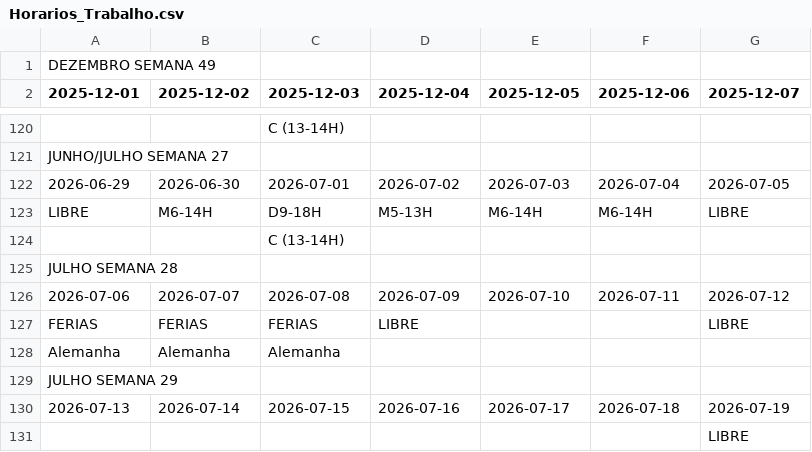
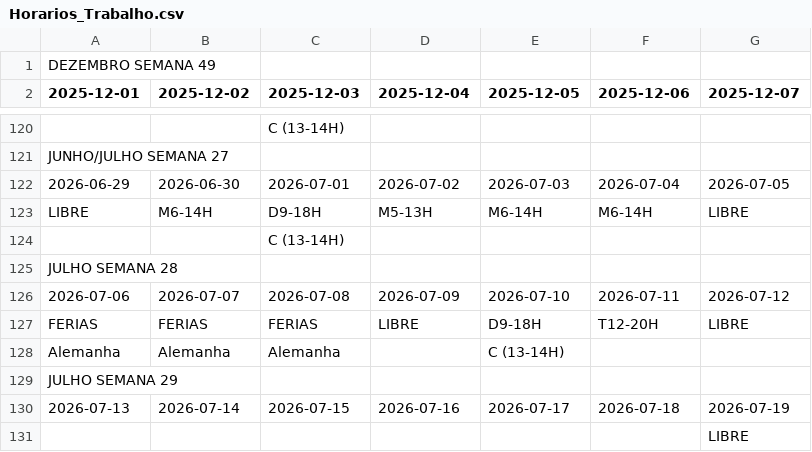
Before and after one commit to RamosPedro27/Horarios_Trabalho, a CSV file: Horarios_Trabalho.csv, drawn as a sheet; only a part is shown, gaps mark what is left out.

Commit message:
Atualizar Horarios_Trabalho.csv via Google Sheets

```diff
--- a/Horarios_Trabalho.csv
+++ b/Horarios_Trabalho.csv
@@ -126,4 +126,4 @@ JULHO SEMANA 28,,,,,,
 2026-07-06,2026-07-07,2026-07-08,2026-07-09,2026-07-10,2026-07-11,2026-07-12
-FERIAS,FERIAS,FERIAS,LIBRE,,,LIBRE
-Alemanha,Alemanha,Alemanha,,,,
+FERIAS,FERIAS,FERIAS,LIBRE,D9-18H,T12-20H,LIBRE
+Alemanha,Alemanha,Alemanha,,C (13-14H),,
 JULHO SEMANA 29,,,,,,
```
